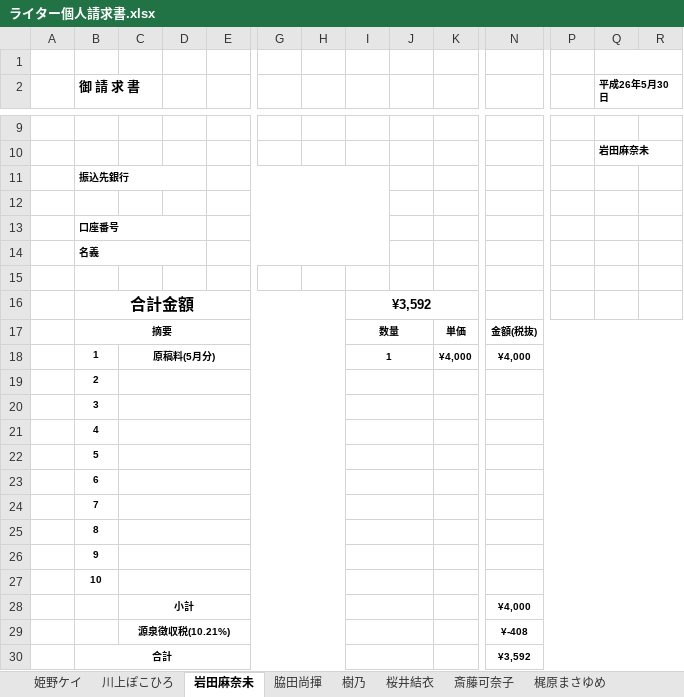
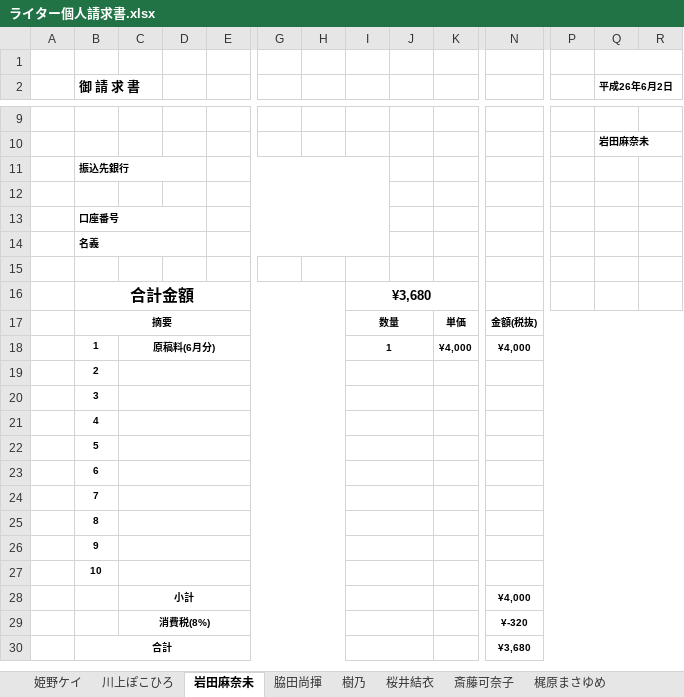
Before and after one commit to Iwark/bill-maker, an Excel workbook: ライター個人請求書.xlsx, sheet 岩田麻奈未, drawn as a sheet; only a part is shown, gaps mark what is left out; values as stored, in another font and other column widths than the file's, no borders; removed rows and columns are numbered as before the commit, all else as after; rows hold the shown columns only; the diff names each change by its address in the sheet, - before the commit and + after, or states it on an @@ line.

```diff
--- a/ライター個人請求書.xlsx (sheet 岩田麻奈未)
+++ b/ライター個人請求書.xlsx (sheet 岩田麻奈未)
-Q2: 平成26年5月30日
+Q2: 平成26年6月2日
-I16: ¥3,592
+I16: ¥3,680
-C18: 原稿料(5月分)
+C18: 原稿料(6月分)
-row 29:  |  | 源泉徴収税(10.21%) |  |  |  |  |  |  |  | ¥-408
-row 30:  | 合計 |  |  |  |  |  |  |  |  | ¥3,592
+row 29:  |  | 消費税(8%) |  |  |  |  |  |  |  | ¥-320
+row 30:  | 合計 |  |  |  |  |  |  |  |  | ¥3,680
```
Also changed, not shown: sheet 川上ぽこひろ, sheet 斎藤可奈子, sheet 梶原まさゆめ, sheet 村上カナコ, sheet 神田和花, sheet マダム晴子, 32 more sheets, 2 other files.
